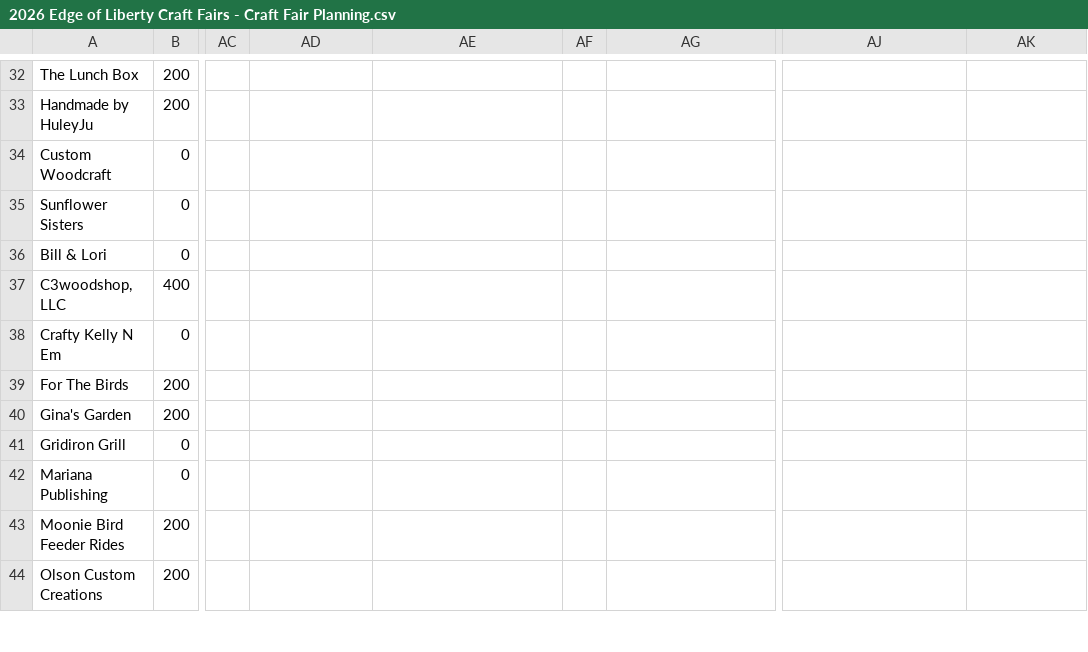
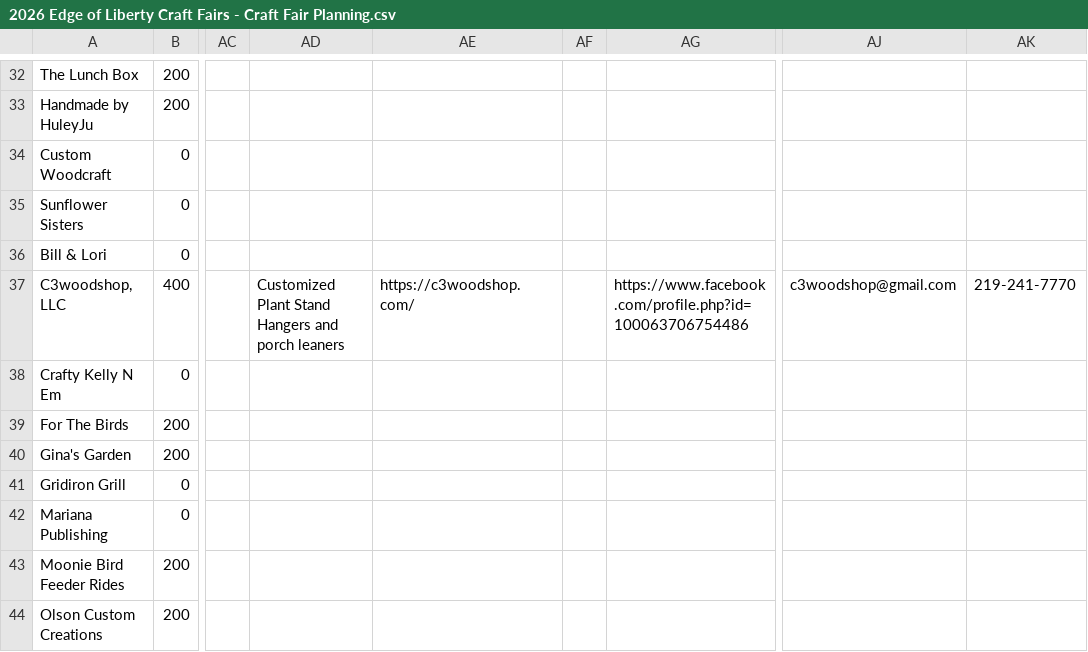
Before and after one commit to edge-of-liberty/edgeofliberty.us, a CSV file: _data/2026 Edge of Liberty Craft Fairs - Craft Fair Planning.csv, drawn as a sheet; only a part is shown, gaps mark what is left out; the diff names each change by its address in the sheet, - before the commit and + after, or states it on an @@ line.

```diff
--- a/_data/2026 Edge of Liberty Craft Fairs - Craft Fair Planning.csv
+++ b/_data/2026 Edge of Liberty Craft Fairs - Craft Fair Planning.csv
-AD37: (empty)
+AD37: Customized Plant Stand Hangers and porch leaners
-AE37: (empty)
+AE37: https://c3woodshop.com/
-AG37: (empty)
+AG37: https://www.facebook.com/profile.php?id=100063706754486
-AJ37: (empty)
+AJ37: c3woodshop@gmail.com
-AK37: (empty)
+AK37: 219-241-7770
```
Also changed, not shown: 2 other files.
